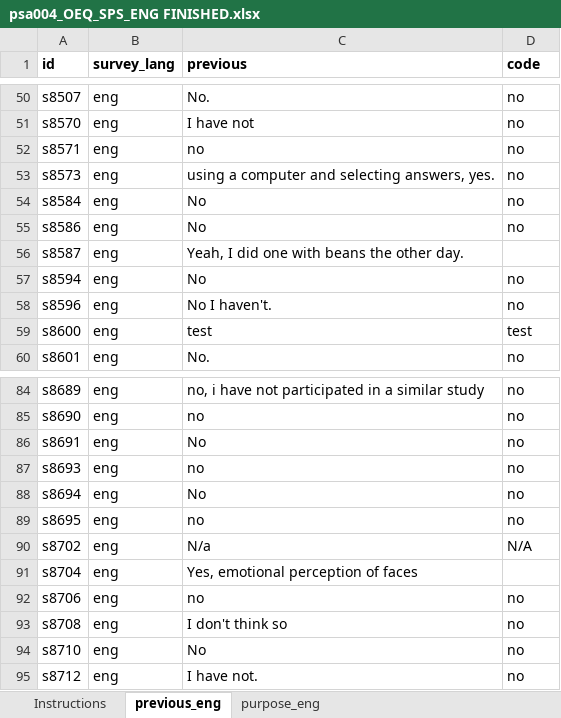
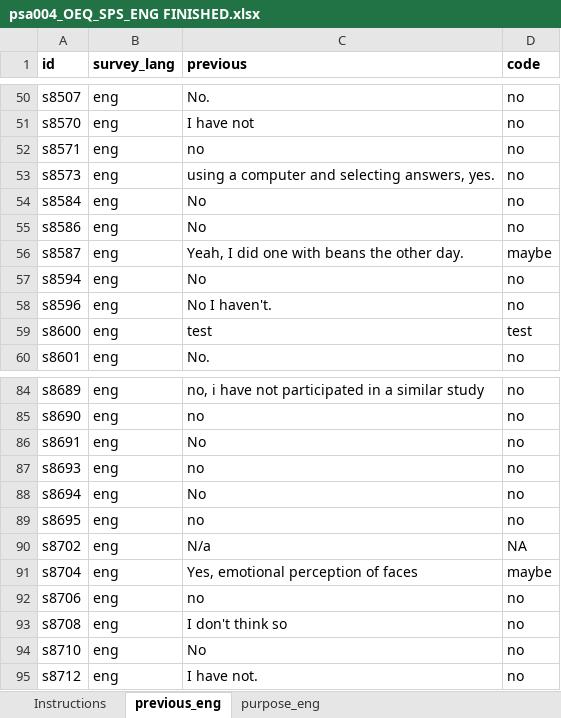
Before and after one commit to CREP-Pyschology/CREP_Turri, an Excel workbook: 04_Data/open_responses/English FINISHED/psa004_OEQ_SPS_ENG FINISHED.xlsx, sheet previous_eng, drawn as a sheet; only a part is shown, gaps mark what is left out; values as stored, in another font and other column widths than the file's, no borders; charts and pictures not drawn; the diff names each change by its address in the sheet, - before the commit and + after, or states it on an @@ line.

```diff
--- a/04_Data/open_responses/English FINISHED/psa004_OEQ_SPS_ENG FINISHED.xlsx (sheet previous_eng)
+++ b/04_Data/open_responses/English FINISHED/psa004_OEQ_SPS_ENG FINISHED.xlsx (sheet previous_eng)
-D56 (code): (empty)
+D56 (code): maybe
-D90 (code): N/A
+D90 (code): NA
-D91 (code): (empty)
+D91 (code): maybe
```
Also changed, not shown: charts or pictures, 04_Data/open_responses/English FINISHED/psa004_OEQ_JM_ENG FINISHED.xlsx, 04_Data/open_responses/English FINISHED/psa004_OEQ_KES_ENG FINISHED.xlsx, 11 other files.
